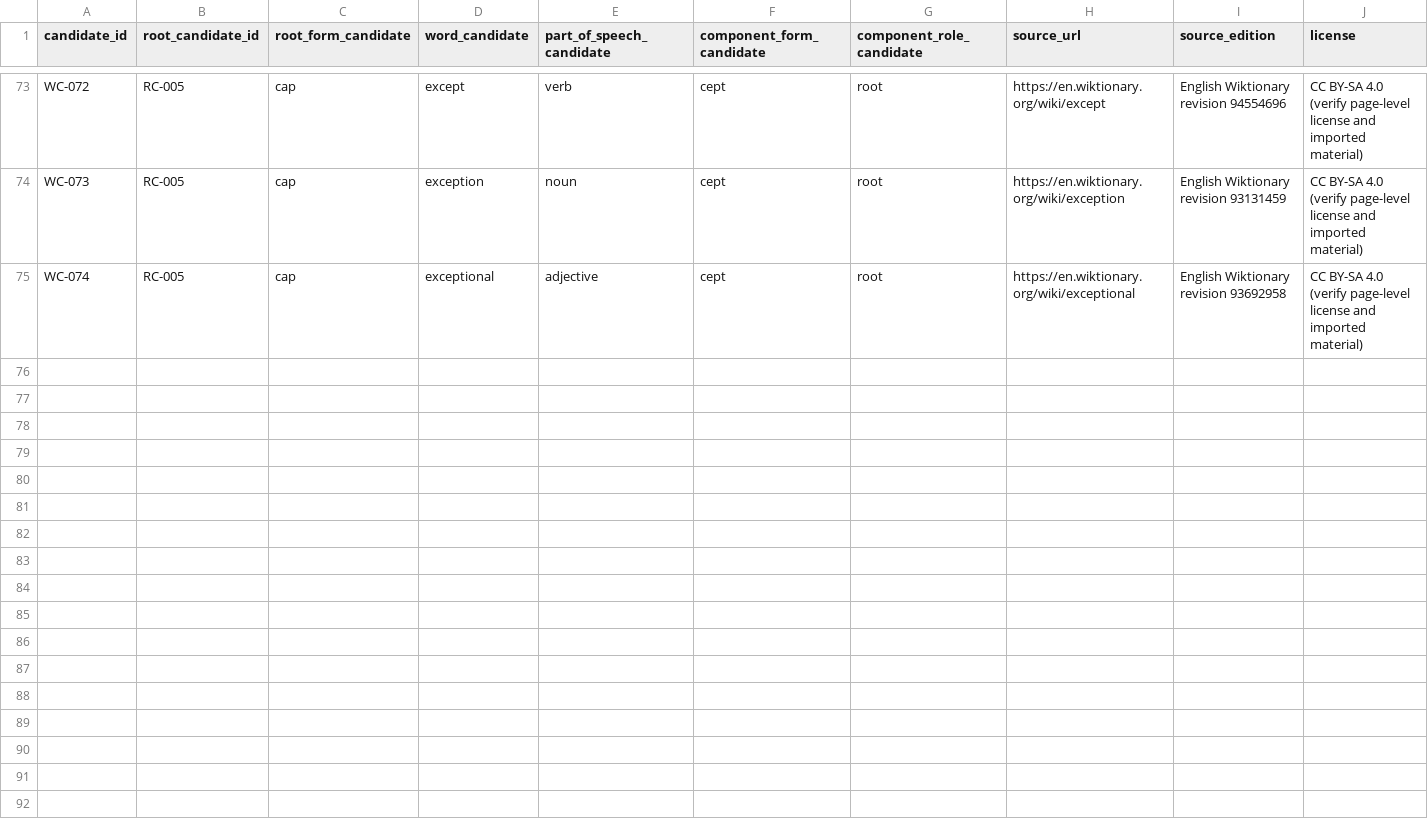
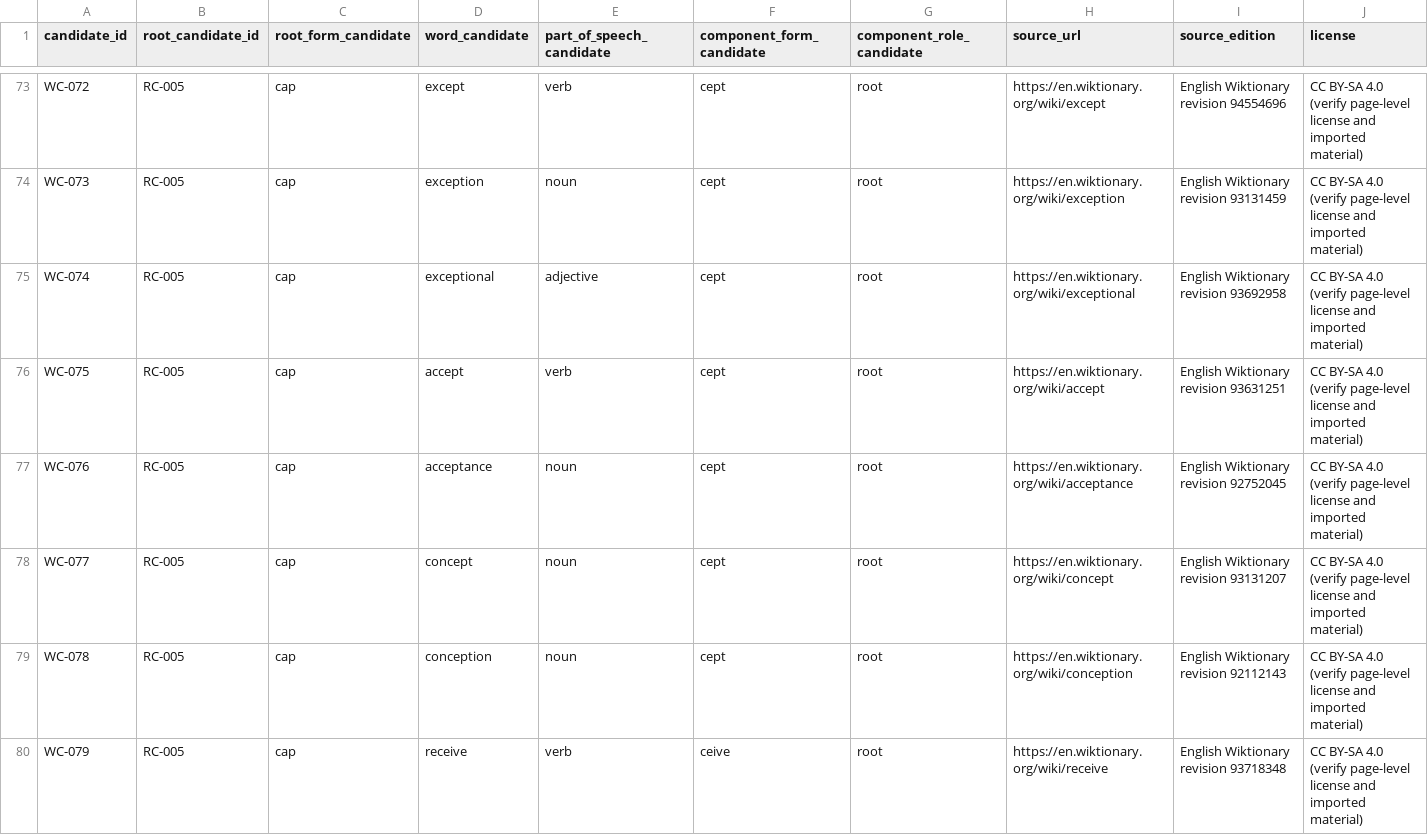
Before and after one commit to AloofLW/Etyra, a CSV file: docs/WORD_CANDIDATES_V0_1.csv, drawn as a sheet; only a part is shown, gaps mark what is left out; rows hold the shown columns only; the diff covers the shown part only; the diff names each change by its address in the sheet, - before the commit and + after, or states it on an @@ line.

Commit message:
data(content): expand cap historical word family

```diff
--- a/docs/WORD_CANDIDATES_V0_1.csv
+++ b/docs/WORD_CANDIDATES_V0_1.csv
+row 76: WC-075 | RC-005 | cap | accept | verb | cept | root | https://en.wiktionary.org/wiki/accept | English Wiktionary revision 93631251 | CC BY-SA 4.0 (verify page-level license and imported material)
+row 77: WC-076 | RC-005 | cap | acceptance | noun | cept | root | https://en.wiktionary.org/wiki/acceptance | English Wiktionary revision 92752045 | CC BY-SA 4.0 (verify page-level license and imported material)
+row 78: WC-077 | RC-005 | cap | concept | noun | cept | root | https://en.wiktionary.org/wiki/concept | English Wiktionary revision 93131207 | CC BY-SA 4.0 (verify page-level license and imported material)
+row 79: WC-078 | RC-005 | cap | conception | noun | cept | root | https://en.wiktionary.org/wiki/conception | English Wiktionary revision 92112143 | CC BY-SA 4.0 (verify page-level license and imported material)
+row 80: WC-079 | RC-005 | cap | receive | verb | ceive | root | https://en.wiktionary.org/wiki/receive | English Wiktionary revision 93718348 | CC BY-SA 4.0 (verify page-level license and imported material)
```
Also changed, not shown: 4 added rows elsewhere in this file, docs/WORD_ETYM_SOURCE_REVISIONS.csv, 2 other files.
